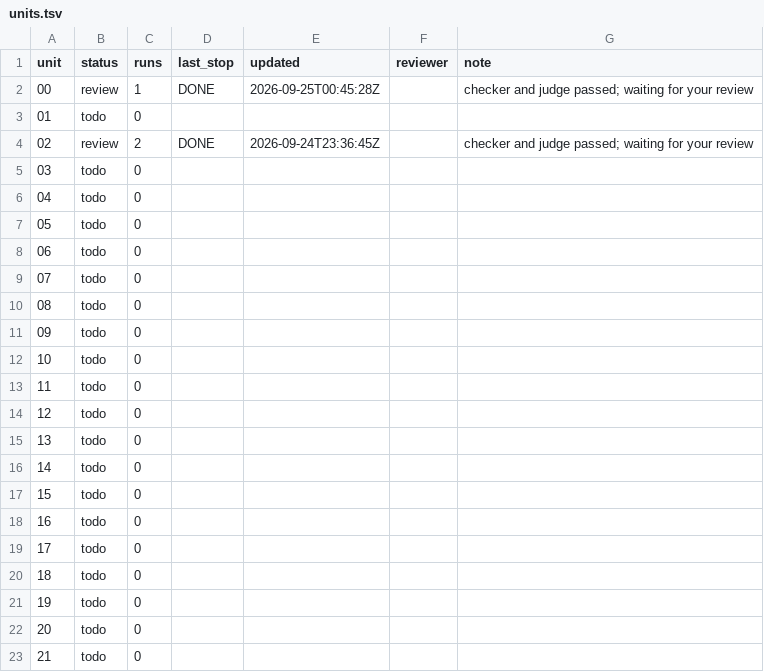
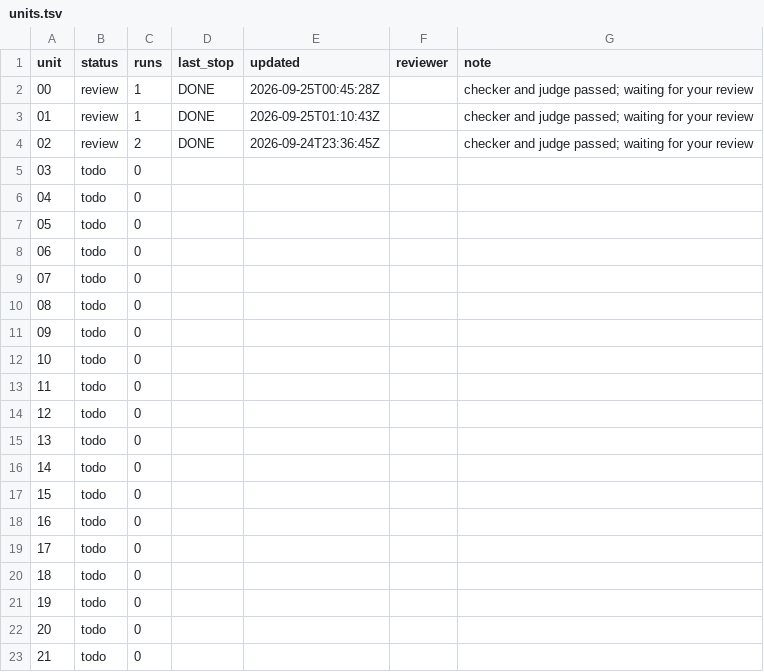
Before and after one commit to PERDANA-LLC/loop.engineering, a TSV file: loops/john-kjv-study/units.tsv, drawn as a sheet.

```diff
--- a/loops/john-kjv-study/units.tsv
+++ b/loops/john-kjv-study/units.tsv
@@ -2,3 +2,3 @@ unit	status	runs	last_stop	updated	reviewer	note
 00	review	1	DONE	2026-09-25T00:45:28Z		checker and judge passed; waiting for your review
-01	todo	0				
+01	review	1	DONE	2026-09-25T01:10:43Z		checker and judge passed; waiting for your review
 02	review	2	DONE	2026-09-24T23:36:45Z		checker and judge passed; waiting for your review
```
Also changed, not shown: loops/john-kjv-study/cost-log.csv, loops/john-kjv-study/loop-log.csv, 7 other files.
